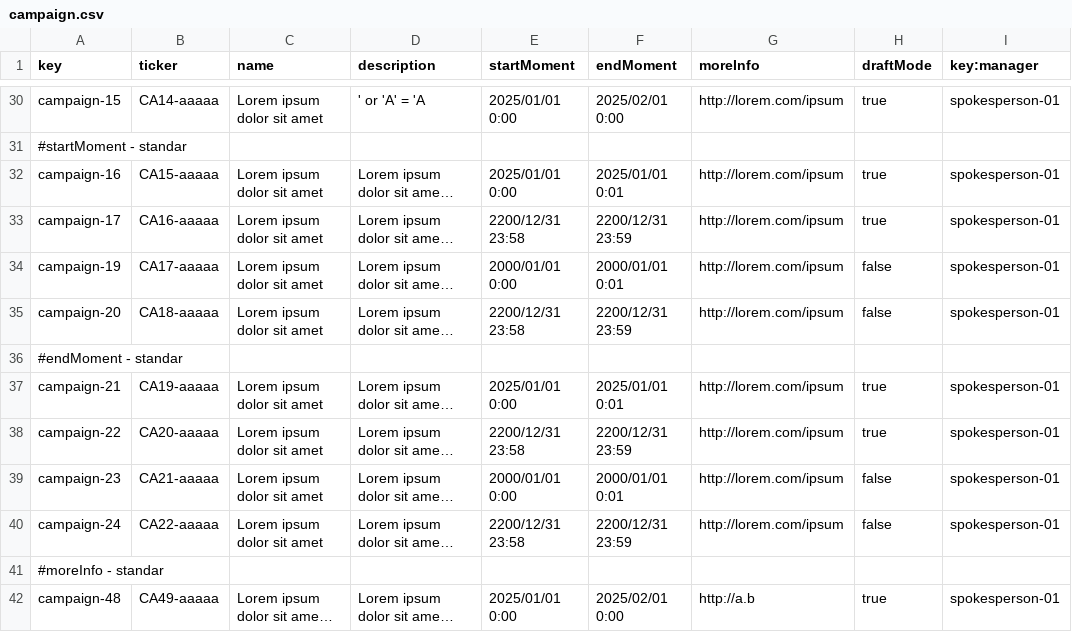
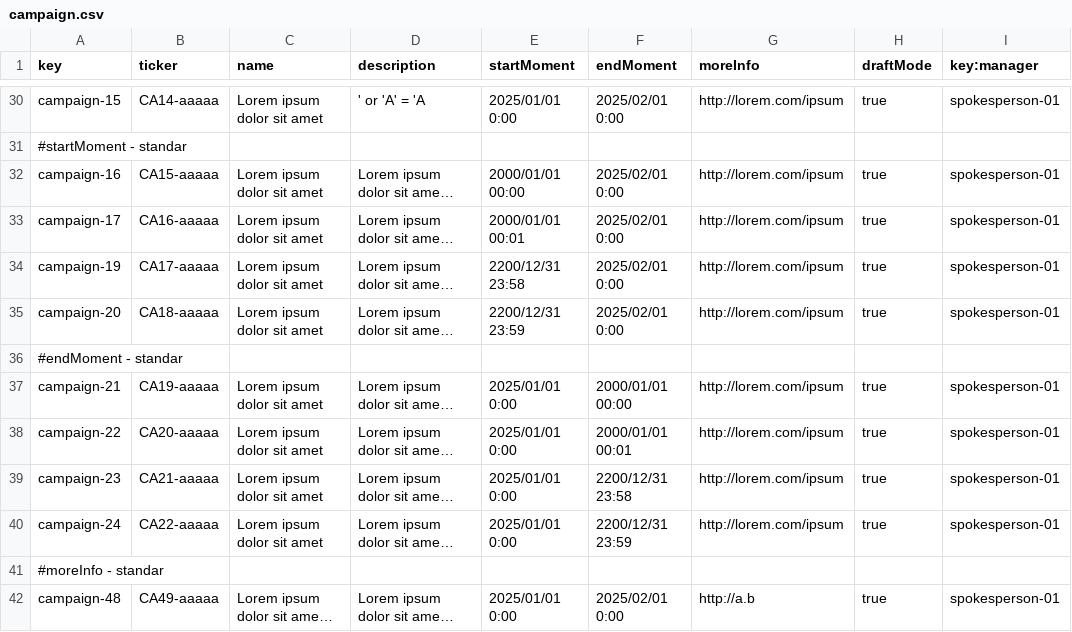
Before and after one commit to G058-DP2/Acme-Starters-C, a CSV file: src/main/resources/WEB-INF/data/sample/batch-01/campaign.csv, drawn as a sheet; only a part is shown, gaps mark what is left out; long unchanged cells end in …; the diff names each change by its address in the sheet, - before the commit and + after, or states it on an @@ line.

Commit message:
Corregido los limites positivos de las fechas.

```diff
--- a/src/main/resources/WEB-INF/data/sample/batch-01/campaign.csv
+++ b/src/main/resources/WEB-INF/data/sample/batch-01/campaign.csv
-E32 (startMoment): 2025/01/01 0:00
+E32 (startMoment): 2000/01/01 00:00
-F32 (endMoment): 2025/01/01 0:01
+F32 (endMoment): 2025/02/01 0:00
-E33 (startMoment): 2200/12/31 23:58
+E33 (startMoment): 2000/01/01 00:01
-F33 (endMoment): 2200/12/31 23:59
+F33 (endMoment): 2025/02/01 0:00
-E34 (startMoment): 2000/01/01 0:00
+E34 (startMoment): 2200/12/31 23:58
-F34 (endMoment): 2000/01/01 0:01
+F34 (endMoment): 2025/02/01 0:00
-H34:H35 (draftMode): false
+H34:H35 (draftMode): true
-E35 (startMoment): 2200/12/31 23:58
+E35 (startMoment): 2200/12/31 23:59
-F35 (endMoment): 2200/12/31 23:59
+F35 (endMoment): 2025/02/01 0:00
-F37 (endMoment): 2025/01/01 0:01
+F37 (endMoment): 2000/01/01 00:00
-E38 (startMoment): 2200/12/31 23:58
+E38 (startMoment): 2025/01/01 0:00
-F38 (endMoment): 2200/12/31 23:59
+F38 (endMoment): 2000/01/01 00:01
-E39 (startMoment): 2000/01/01 0:00
+E39 (startMoment): 2025/01/01 0:00
-F39 (endMoment): 2000/01/01 0:01
+F39 (endMoment): 2200/12/31 23:58
-H39:H40 (draftMode): false
+H39:H40 (draftMode): true
-E40 (startMoment): 2200/12/31 23:58
+E40 (startMoment): 2025/01/01 0:00
```
